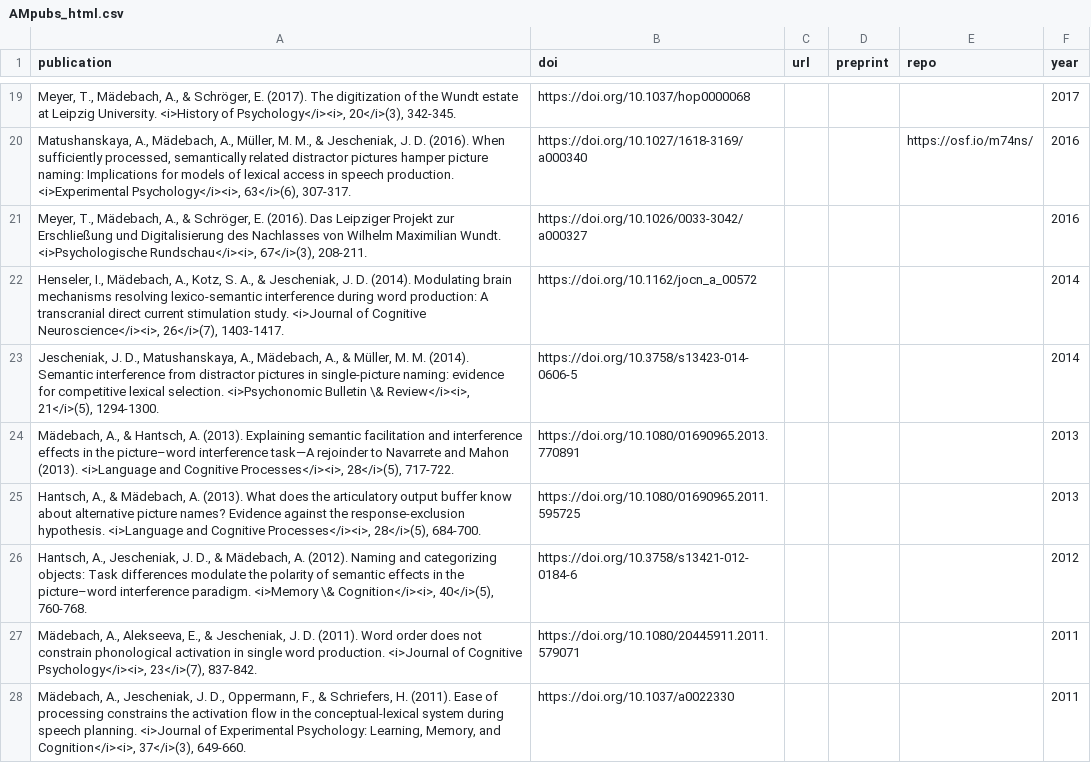
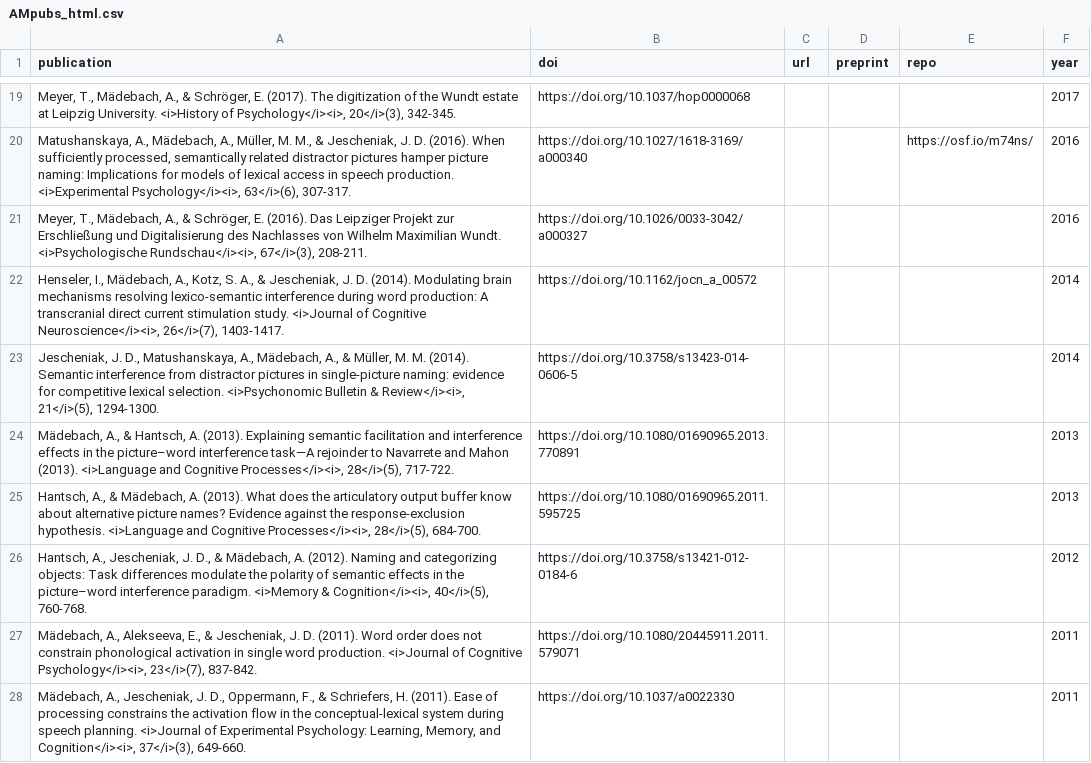
Before and after one commit to amaedebach/amaedebach.github.io, a CSV file: assets/AMpubs_html.csv, drawn as a sheet; only a part is shown, gaps mark what is left out; the diff covers the shown part only.

```diff
--- a/assets/AMpubs_html.csv
+++ b/assets/AMpubs_html.csv
@@ -22,6 +22,6 @@ publication,doi,url,preprint,repo,year
 "Henseler, I., Mädebach, A., Kotz, S. A., & Jescheniak, J. D. (2014). Modulating brain mechanisms resolving lexico-semantic interference during word production: A transcranial direct current stimulation study. <i>Journal of Cognitive Neuroscience</i><i>, 26</i>(7), 1403-1417. ",https://doi.org/10.1162/jocn_a_00572,,,,2014
-"Jescheniak, J. D., Matushanskaya, A., Mädebach, A., & Müller, M. M. (2014). Semantic interference from distractor pictures in single-picture naming: evidence for competitive lexical selection. <i>Psychonomic Bulletin \& Review</i><i>, 21</i>(5), 1294-1300. ",https://doi.org/10.3758/s13423-014-0606-5,,,,2014
+"Jescheniak, J. D., Matushanskaya, A., Mädebach, A., & Müller, M. M. (2014). Semantic interference from distractor pictures in single-picture naming: evidence for competitive lexical selection. <i>Psychonomic Bulletin & Review</i><i>, 21</i>(5), 1294-1300. ",https://doi.org/10.3758/s13423-014-0606-5,,,,2014
 "Mädebach, A., & Hantsch, A. (2013). Explaining semantic facilitation and interference effects in the picture–word interference task—A rejoinder to Navarrete and Mahon (2013). <i>Language and Cognitive Processes</i><i>, 28</i>(5), 717-722. ",https://doi.org/10.1080/01690965.2013.770891,,,,2013
 "Hantsch, A., & Mädebach, A. (2013). What does the articulatory output buffer know about alternative picture names? Evidence against the response-exclusion hypothesis. <i>Language and Cognitive Processes</i><i>, 28</i>(5), 684-700. ",https://doi.org/10.1080/01690965.2011.595725,,,,2013
-"Hantsch, A., Jescheniak, J. D., & Mädebach, A. (2012). Naming and categorizing objects: Task differences modulate the polarity of semantic effects in the picture–word interference paradigm. <i>Memory \& Cognition</i><i>, 40</i>(5), 760-768. ",https://doi.org/10.3758/s13421-012-0184-6,,,,2012
+"Hantsch, A., Jescheniak, J. D., & Mädebach, A. (2012). Naming and categorizing objects: Task differences modulate the polarity of semantic effects in the picture–word interference paradigm. <i>Memory & Cognition</i><i>, 40</i>(5), 760-768. ",https://doi.org/10.3758/s13421-012-0184-6,,,,2012
 "Mädebach, A., Alekseeva, E., & Jescheniak, J. D. (2011). Word order does not constrain phonological activation in single word production. <i>Journal of Cognitive Psychology</i><i>, 23</i>(7), 837-842. ",https://doi.org/10.1080/20445911.2011.579071,,,,2011
```
Also changed, not shown: 3 edited cells elsewhere in this file, 3 other files.
